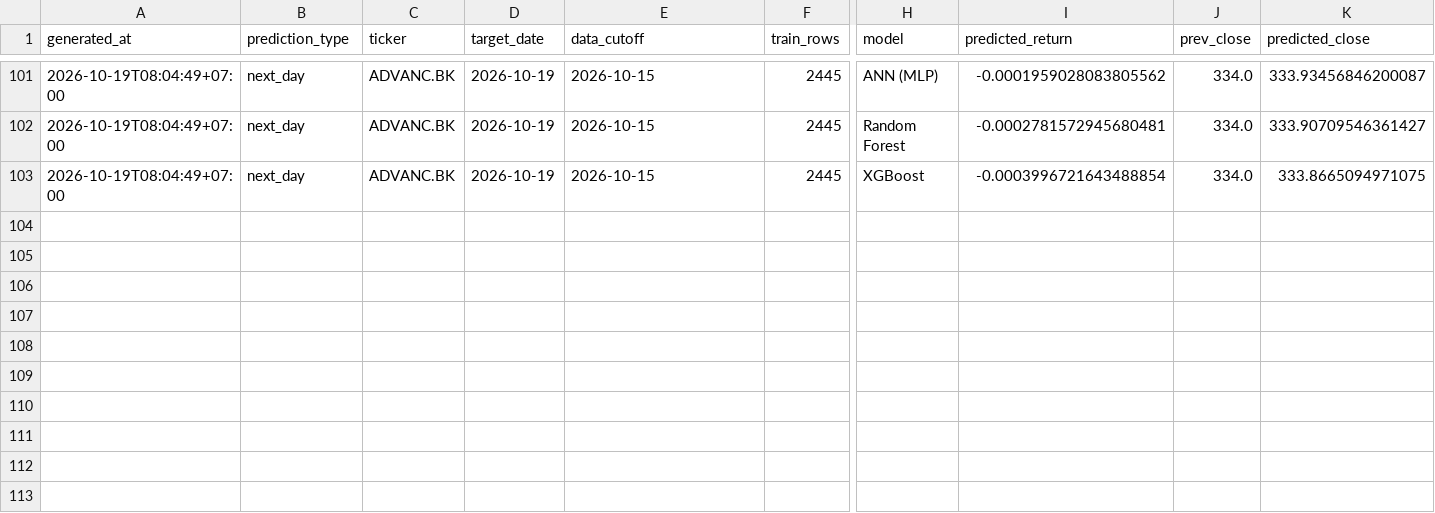
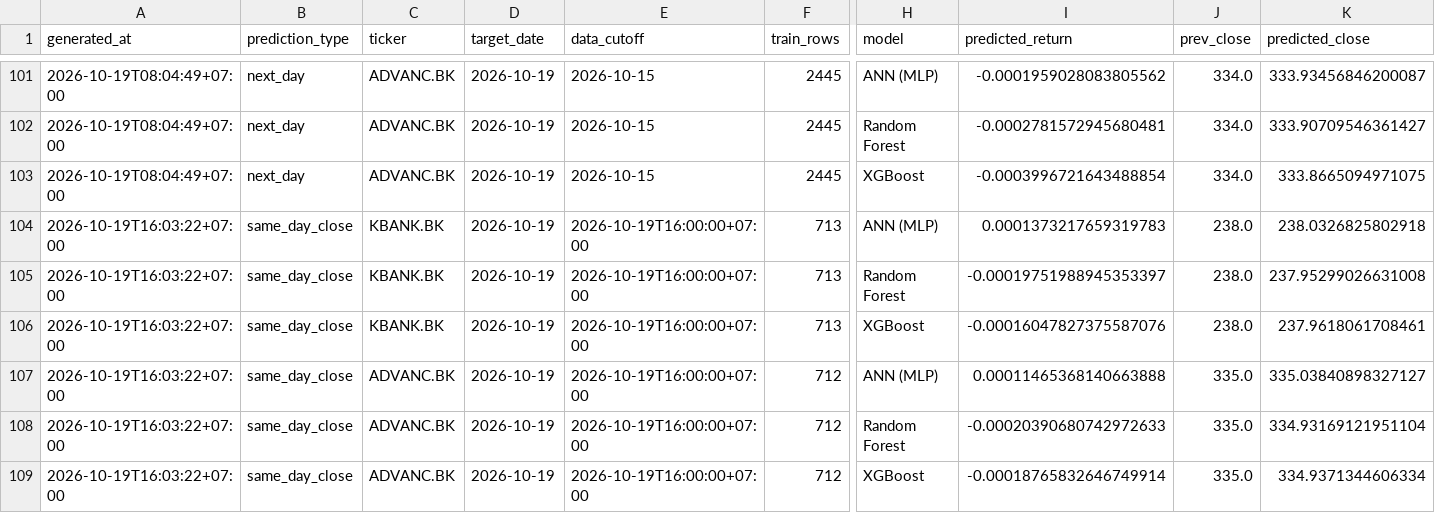
Before and after one commit to panifield/CN340_Stock_Prediction, a CSV file: task_b/results/prediction_log.csv, drawn as a sheet; only a part is shown, gaps mark what is left out; rows hold the shown columns only; the diff names each change by its address in the sheet, - before the commit and + after, or states it on an @@ line.

Commit message:
1600 predict official: 2026-10-19

```diff
--- a/task_b/results/prediction_log.csv
+++ b/task_b/results/prediction_log.csv
+row 104: 2026-10-19T16:03:22+07:00 | same_day_close | KBANK.BK | 2026-10-19 | 2026-10-19T16:00:00+07:00 | 713 | ANN (MLP) | 0.0001373217659319783 | 238.0 | 238.0326825802918
+row 105: 2026-10-19T16:03:22+07:00 | same_day_close | KBANK.BK | 2026-10-19 | 2026-10-19T16:00:00+07:00 | 713 | Random Forest | -0.00019751988945353397 | 238.0 | 237.95299026631008
+row 106: 2026-10-19T16:03:22+07:00 | same_day_close | KBANK.BK | 2026-10-19 | 2026-10-19T16:00:00+07:00 | 713 | XGBoost | -0.00016047827375587076 | 238.0 | 237.9618061708461
+row 107: 2026-10-19T16:03:22+07:00 | same_day_close | ADVANC.BK | 2026-10-19 | 2026-10-19T16:00:00+07:00 | 712 | ANN (MLP) | 0.00011465368140663888 | 335.0 | 335.03840898327127
+row 108: 2026-10-19T16:03:22+07:00 | same_day_close | ADVANC.BK | 2026-10-19 | 2026-10-19T16:00:00+07:00 | 712 | Random Forest | -0.00020390680742972633 | 335.0 | 334.93169121951104
+row 109: 2026-10-19T16:03:22+07:00 | same_day_close | ADVANC.BK | 2026-10-19 | 2026-10-19T16:00:00+07:00 | 712 | XGBoost | -0.00018765832646749914 | 335.0 | 334.9371344606334
```
Also changed, not shown: task_b/results/dryrun/availability_1600.csv, 9 other files.
